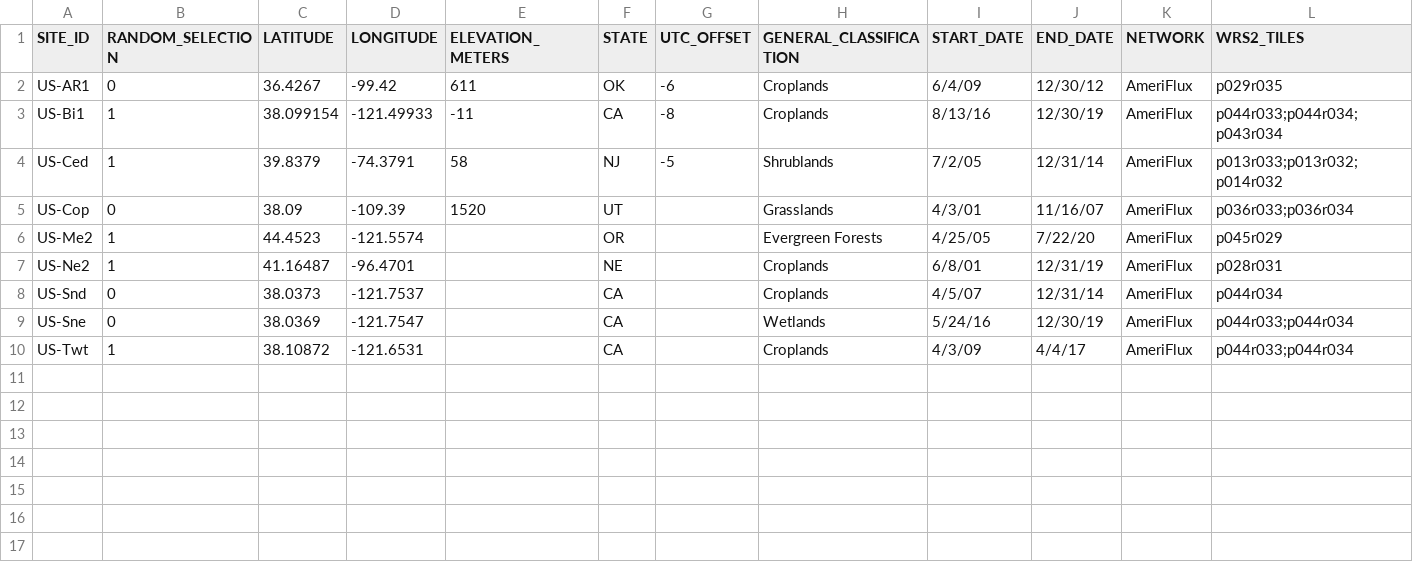
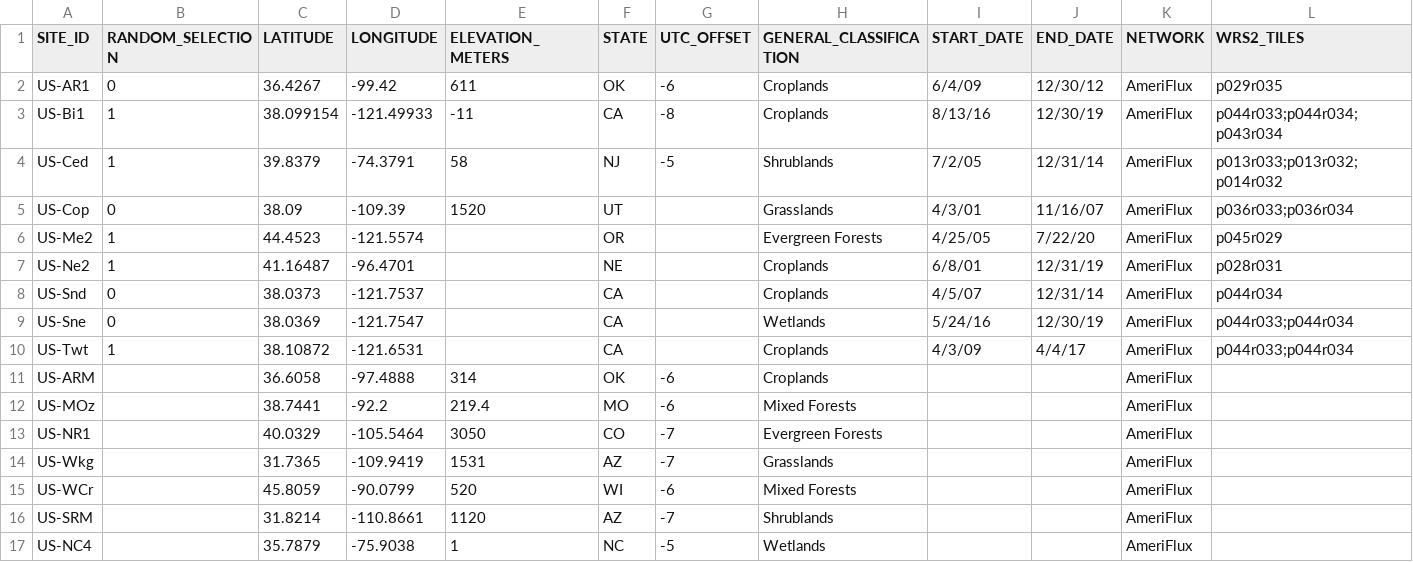
Before and after one commit to Open-ET/flux-data-footprint, a CSV file: scripts/stations_metadata.csv, drawn as a sheet; only a part is shown; rows hold the shown columns only; the diff names each change by its address in the sheet, - before the commit and + after, or states it on an @@ line.

Commit message:
Fix ETo hours, footprint georeferencing and NLDAS download
* Rename the giovanni notebooks to Run_AMF_Daily/Monthly.ipynb and
  remove the old GRIB scripts
* Snap tower to Landsat pixel centre; fix half-pixel offset in find_transform
* Use cached NLDAS only if it has every needed UTC hour
* Fix Giovanni token parsing; add 7 sites to stations_metadata.csv
* Notebooks clean up, add optional dates/months arguments

```diff
--- a/scripts/stations_metadata.csv
+++ b/scripts/stations_metadata.csv
+row 11: US-ARM |  | 36.6058 | -97.4888 | 314 | OK | -6 | Croplands |  |  | AmeriFlux
+row 12: US-MOz |  | 38.7441 | -92.2 | 219.4 | MO | -6 | Mixed Forests |  |  | AmeriFlux
+row 13: US-NR1 |  | 40.0329 | -105.5464 | 3050 | CO | -7 | Evergreen Forests |  |  | AmeriFlux
+row 14: US-Wkg |  | 31.7365 | -109.9419 | 1531 | AZ | -7 | Grasslands |  |  | AmeriFlux
+row 15: US-WCr |  | 45.8059 | -90.0799 | 520 | WI | -6 | Mixed Forests |  |  | AmeriFlux
+row 16: US-SRM |  | 31.8214 | -110.8661 | 1120 | AZ | -7 | Shrublands |  |  | AmeriFlux
+row 17: US-NC4 |  | 35.7879 | -75.9038 | 1 | NC | -5 | Wetlands |  |  | AmeriFlux
```
Also changed, not shown: 10 other files.
